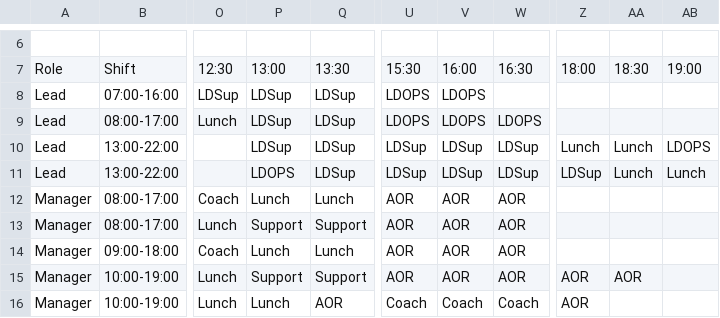
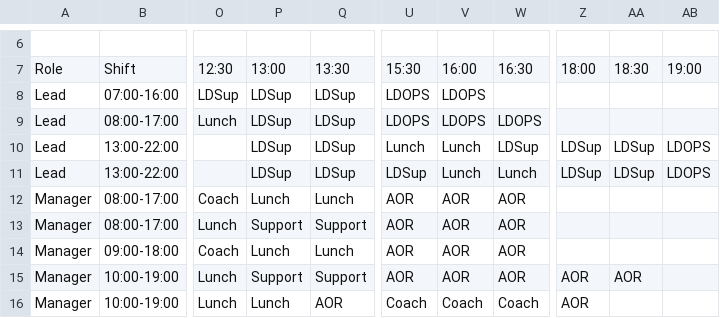
Before and after one commit to diegorivero-debug/Patrones-schedule, a CSV file: patron_dia_normal.csv, drawn as a sheet; only a part is shown, gaps mark what is left out; the diff covers the shown part only; the diff names each change by its address in the sheet, - before the commit and + after, or states it on an @@ line.

```diff
--- a/patron_dia_normal.csv
+++ b/patron_dia_normal.csv
-U10: LDSup
+U10: Lunch
-V10:V11: LDSup
+V10:V11: Lunch
-Z10: Lunch
+Z10: LDSup
-AA10:AA11: Lunch
+AA10:AA11: LDSup
-P11: LDOPS
+P11: LDSup
-W11: LDSup
+W11: Lunch
-AB11: Lunch
+AB11: LDOPS
```
Also changed, not shown: 26 edited cells elsewhere in this file, patron_martes_commercial.csv, patron_miercoles_leadership.csv, 3 other files.
